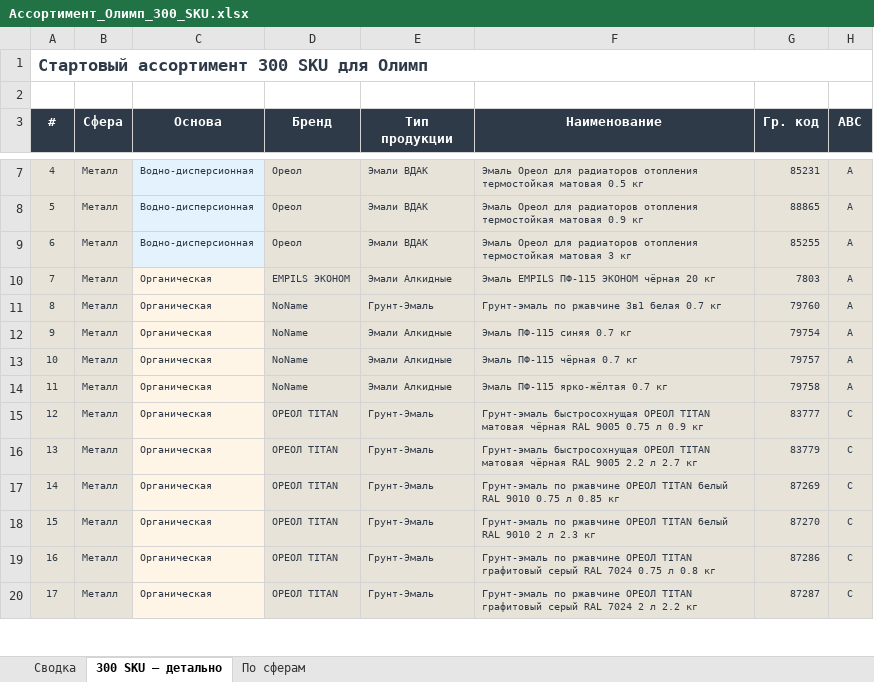
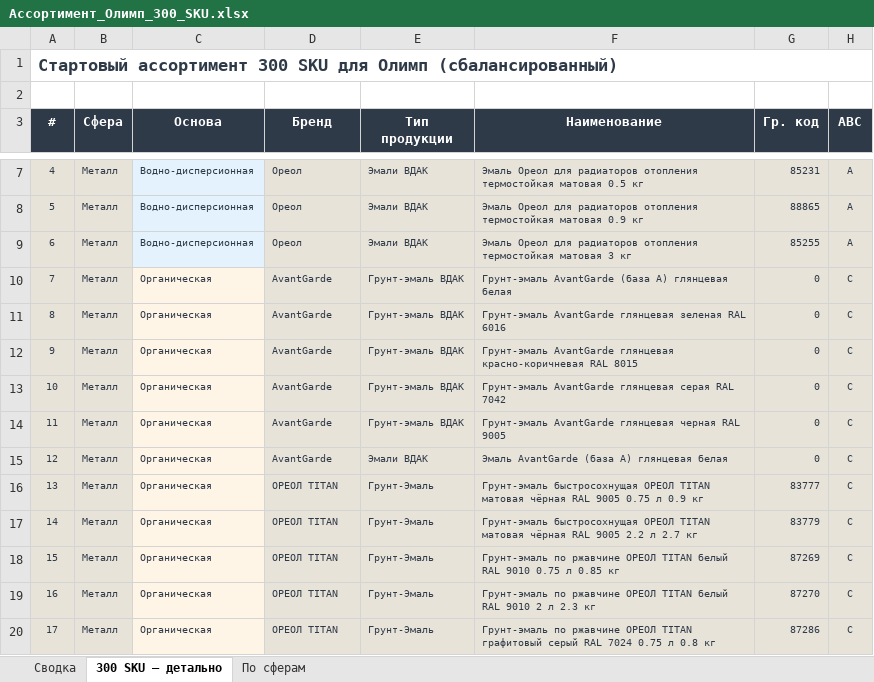
Before and after one commit to Iverson76newcomer/radar-empils, an Excel workbook: download/Ассортимент_Олимп_300_SKU.xlsx, sheet 300 SKU — детально, drawn as a sheet; only a part is shown, gaps mark what is left out; values as stored, in another font and other column widths than the file's, no borders; the diff covers the shown part only; the diff names each change by its address in the sheet, - before the commit and + after, or states it on an @@ line.

```diff
--- a/download/Ассортимент_Олимп_300_SKU.xlsx (sheet 300 SKU — детально)
+++ b/download/Ассортимент_Олимп_300_SKU.xlsx (sheet 300 SKU — детально)
-A1 (#): …для Олимп
+A1 (#): …для Олимп (сбалансированный)
-D10 (Бренд): EMPILS ЭКОНОМ
+D10 (Бренд): AvantGarde
-E10 (Тип продукции): Эмали Алкидные
+E10 (Тип продукции): Грунт-эмаль ВДАК
-F10 (Наименование): Эмаль EMPILS ПФ-115 ЭКОНОМ чёрная 20 кг
+F10 (Наименование): Грунт-эмаль AvantGarde (база А) глянцевая белая
-G10 (Гр. код): 7803
+G10 (Гр. код): 0
-H10:H14 (ABC): А
+H10:H14 (ABC): С
-D11:D14 (Бренд): NoName
+D11:D14 (Бренд): AvantGarde
-E11 (Тип продукции): Грунт-Эмаль
+E11 (Тип продукции): Грунт-эмаль ВДАК
-F11 (Наименование): Грунт-эмаль по ржавчине 3в1 белая 0.7 кг
+F11 (Наименование): Грунт-эмаль AvantGarde глянцевая зеленая RAL 6016
-G11 (Гр. код): 79760
+G11 (Гр. код): 0
-E12:E14 (Тип продукции): Эмали Алкидные
+E12:E14 (Тип продукции): Грунт-эмаль ВДАК
-F12 (Наименование): Эмаль ПФ-115 синяя 0.7 кг
+F12 (Наименование): Грунт-эмаль AvantGarde глянцевая красно-коричневая RAL 8015
-G12 (Гр. код): 79754
+G12 (Гр. код): 0
-F13 (Наименование): Эмаль ПФ-115 чёрная 0.7 кг
+F13 (Наименование): Грунт-эмаль AvantGarde глянцевая серая RAL 7042
-G13 (Гр. код): 79757
+G13 (Гр. код): 0
-F14 (Наименование): Эмаль ПФ-115 ярко-жёлтая 0.7 кг
+F14 (Наименование): Грунт-эмаль AvantGarde глянцевая черная RAL 9005
-G14 (Гр. код): 79758
+G14 (Гр. код): 0
-D15 (Бренд): ОРЕОЛ TITAN
+D15 (Бренд): AvantGarde
-E15 (Тип продукции): Грунт-Эмаль
+E15 (Тип продукции): Эмали ВДАК
-F15 (Наименование): Грунт-эмаль быстросохнущая ОРЕОЛ TITAN матовая чёрная RAL 9005 0.75 л 0.9 кг
+F15 (Наименование): Эмаль AvantGarde (база А) глянцевая белая
-G15 (Гр. код): 83777
+G15 (Гр. код): 0
-F16 (Наименование): …RAL 9005 2.2 л 2.7 кг
+F16 (Наименование): …RAL 9005 0.75 л 0.9 кг
-G16 (Гр. код): 83779
+G16 (Гр. код): 83777
-F17 (Наименование): Грунт-эмаль по ржавчине ОРЕОЛ TITAN белый RAL 9010 0.75 л 0.85 кг
+F17 (Наименование): Грунт-эмаль быстросохнущая ОРЕОЛ TITAN матовая чёрная RAL 9005 2.2 л 2.7 кг
-G17 (Гр. код): 87269
+G17 (Гр. код): 83779
-F18 (Наименование): …RAL 9010 2 л 2.3 кг
+F18 (Наименование): …RAL 9010 0.75 л 0.85 кг
-G18 (Гр. код): 87270
+G18 (Гр. код): 87269
-F19 (Наименование): …ОРЕОЛ TITAN графитовый серый RAL 7024 0.75 л 0.8 кг
+F19 (Наименование): …ОРЕОЛ TITAN белый RAL 9010 2 л 2.3 кг
-G19 (Гр. код): 87286
+G19 (Гр. код): 87270
-F20 (Наименование): …RAL 7024 2 л 2.2 кг
+F20 (Наименование): …RAL 7024 0.75 л 0.8 кг
-G20 (Гр. код): 87287
+G20 (Гр. код): 87286
```
Also changed, not shown: 1054 edited cells and cell formats elsewhere in this sheet, sheet Сводка, sheet По сферам, 1 other file.
